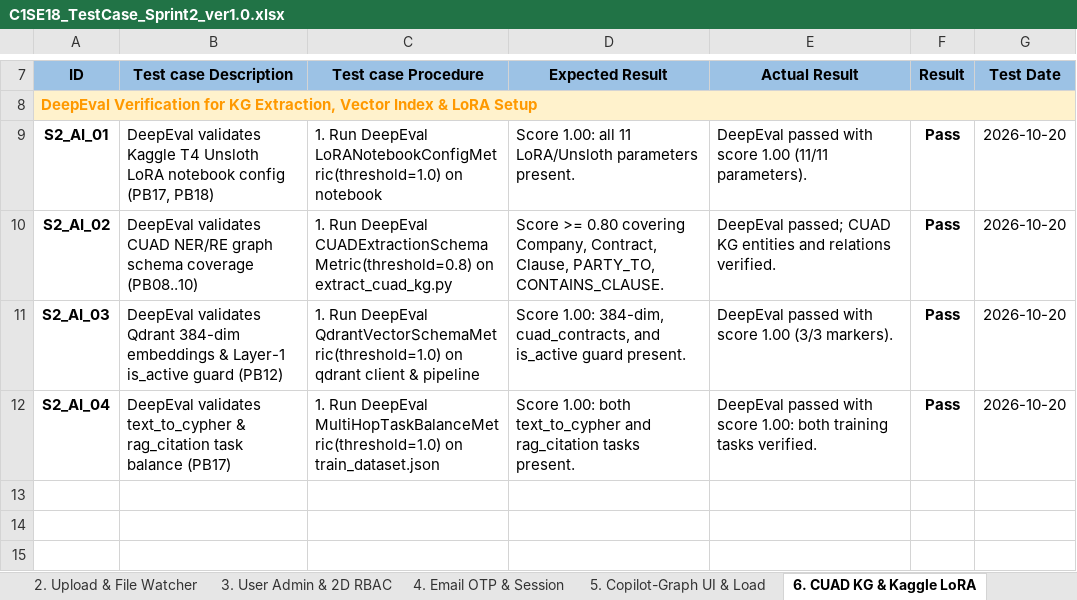
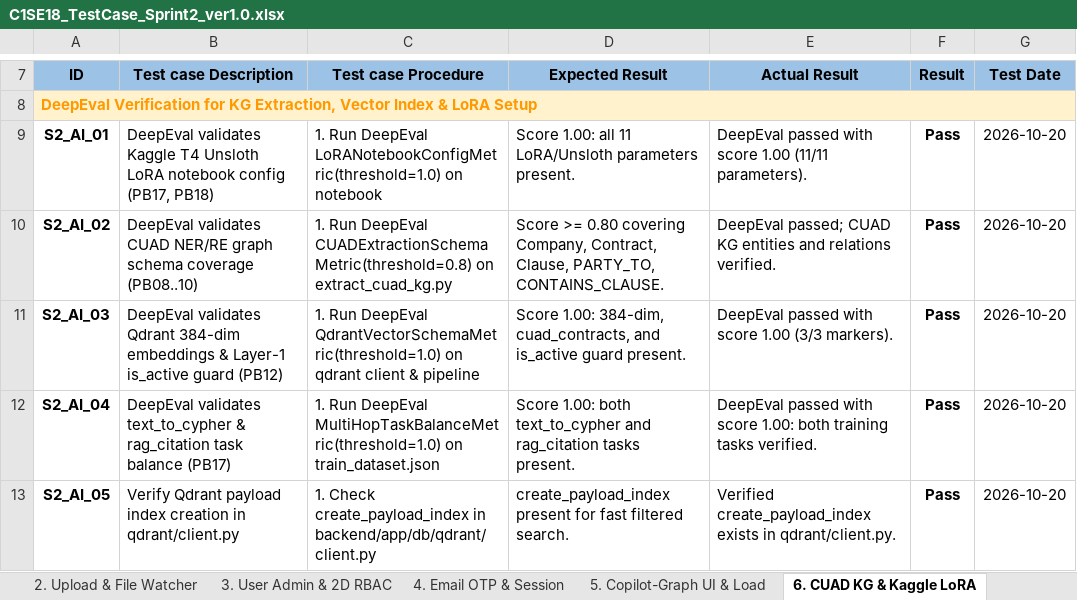
Before and after one commit to ngocanh06/graph-mind, an Excel workbook: 9. TEST CASE/C1SE18_TestCase_Sprint2_ver1.0.xlsx, sheet 6. CUAD KG & Kaggle LoRA, drawn as a sheet; only a part is shown, gaps mark what is left out; values as stored, in another font and other column widths than the file's, no borders; conditional formats not drawn; the diff names each change by its address in the sheet, - before the commit and + after, or states it on an @@ line.

```diff
--- a/9. TEST CASE/C1SE18_TestCase_Sprint2_ver1.0.xlsx (sheet 6. CUAD KG & Kaggle LoRA)
+++ b/9. TEST CASE/C1SE18_TestCase_Sprint2_ver1.0.xlsx (sheet 6. CUAD KG & Kaggle LoRA)
+row 13: S2_AI_05 | Verify Qdrant payload index creation in qdrant/client.py | 1. Check create_payload_index in backend/app/db/qdrant/client.py | create_payload_index present for fast filtered search. | Verified create_payload_index exists in qdrant/client.py. | Pass | 2026-10-20
```
Also changed, not shown: sheet 3. User Admin & 2D RBAC, sheet Test report, 9. TEST CASE/C1SE18_TestCase_Sprint2_ver1.0_VI.xlsx, 9. TEST CASE/C1SE18_TestCase_Sprint3_ver1.0.xlsx, 23 other files.
